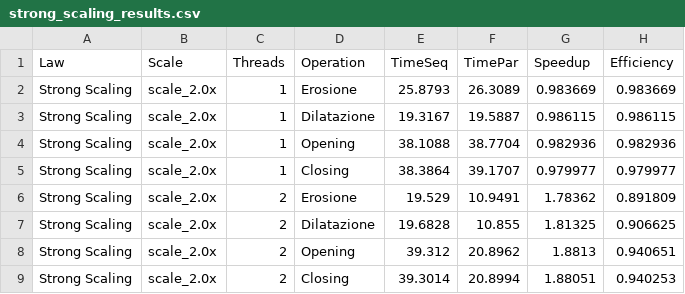
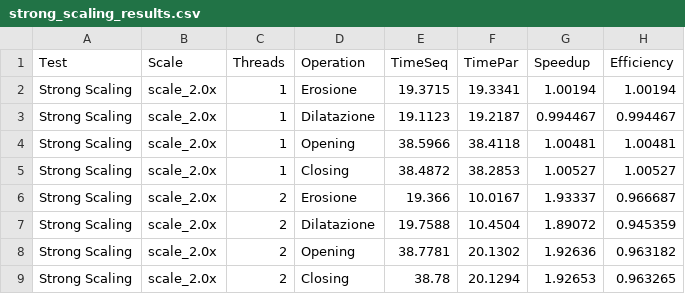
Before and after one commit to davidelomba/ParallelMidTermProject, a CSV file: results/strong_scaling/scale_2.0x/strong_scaling_results.csv, drawn as a sheet; only a part is shown; the diff covers the shown part only.

Commit message:
fix: changed BenchResult and run_morphology_benchmark with the intention of making general the comparison of two morphological functions. Removed tiling functions. feat: added separable parallelism and results files

```diff
--- a/results/strong_scaling/scale_2.0x/strong_scaling_results.csv
+++ b/results/strong_scaling/scale_2.0x/strong_scaling_results.csv
@@ -1,9 +1,9 @@
-Law,Scale,Threads,Operation,TimeSeq,TimePar,Speedup,Efficiency
-Strong Scaling,scale_2.0x,1,Erosione,25.8793,26.3089,0.983669,0.983669
-Strong Scaling,scale_2.0x,1,Dilatazione,19.3167,19.5887,0.986115,0.986115
-Strong Scaling,scale_2.0x,1,Opening,38.1088,38.7704,0.982936,0.982936
-Strong Scaling,scale_2.0x,1,Closing,38.3864,39.1707,0.979977,0.979977
-Strong Scaling,scale_2.0x,2,Erosione,19.529,10.9491,1.78362,0.891809
-Strong Scaling,scale_2.0x,2,Dilatazione,19.6828,10.855,1.81325,0.906625
-Strong Scaling,scale_2.0x,2,Opening,39.312,20.8962,1.8813,0.940651
-Strong Scaling,scale_2.0x,2,Closing,39.3014,20.8994,1.88051,0.940253
+Test,Scale,Threads,Operation,TimeSeq,TimePar,Speedup,Efficiency
+Strong Scaling,scale_2.0x,1,Erosione,19.3715,19.3341,1.00194,1.00194
+Strong Scaling,scale_2.0x,1,Dilatazione,19.1123,19.2187,0.994467,0.994467
+Strong Scaling,scale_2.0x,1,Opening,38.5966,38.4118,1.00481,1.00481
+Strong Scaling,scale_2.0x,1,Closing,38.4872,38.2853,1.00527,1.00527
+Strong Scaling,scale_2.0x,2,Erosione,19.366,10.0167,1.93337,0.966687
+Strong Scaling,scale_2.0x,2,Dilatazione,19.7588,10.4504,1.89072,0.945359
+Strong Scaling,scale_2.0x,2,Opening,38.7781,20.1302,1.92636,0.963182
+Strong Scaling,scale_2.0x,2,Closing,38.78,20.1294,1.92653,0.963265
```
Also changed, not shown: 64 edited cells elsewhere in this file, results/weak_scaling/weak_scaling_results.csv, 7 other files.
